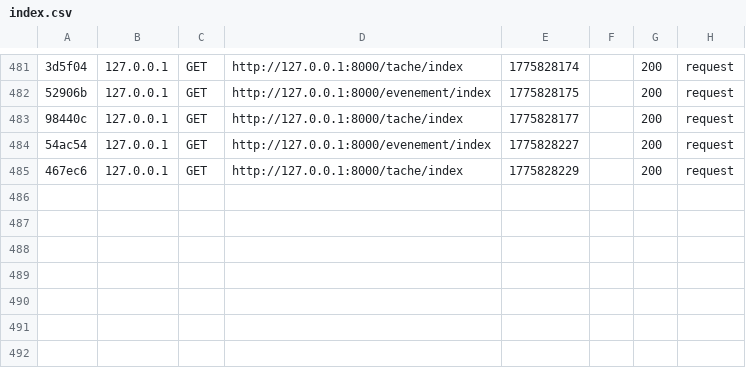
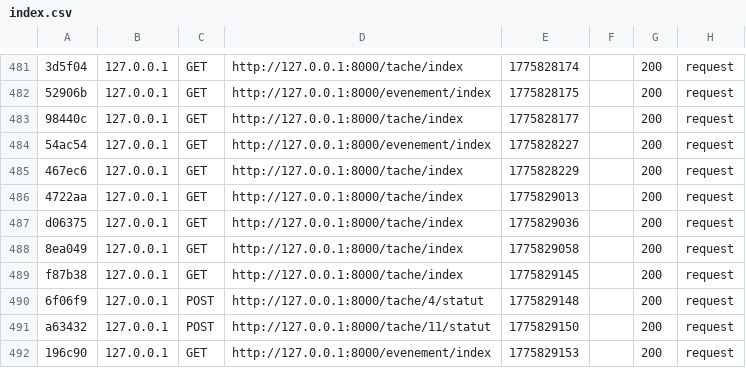
Before and after one commit to fermayssa/Esprit-PIDEV-3A24-2526-Harmonie, a CSV file: var/cache/dev/profiler/index.csv, drawn as a sheet; only a part is shown, gaps mark what is left out; the diff names each change by its address in the sheet, - before the commit and + after, or states it on an @@ line.

```diff
--- a/var/cache/dev/profiler/index.csv
+++ b/var/cache/dev/profiler/index.csv
+row 486: 4722aa | 127.0.0.1 | GET | http://127.0.0.1:8000/tache/index | 1775829013 |  | 200 | request
+row 487: d06375 | 127.0.0.1 | GET | http://127.0.0.1:8000/tache/index | 1775829036 |  | 200 | request
+row 488: 8ea049 | 127.0.0.1 | GET | http://127.0.0.1:8000/tache/index | 1775829058 |  | 200 | request
+row 489: f87b38 | 127.0.0.1 | GET | http://127.0.0.1:8000/tache/index | 1775829145 |  | 200 | request
+row 490: 6f06f9 | 127.0.0.1 | POST | http://127.0.0.1:8000/tache/4/statut | 1775829148 |  | 200 | request
+row 491: a63432 | 127.0.0.1 | POST | http://127.0.0.1:8000/tache/11/statut | 1775829150 |  | 200 | request
+row 492: 196c90 | 127.0.0.1 | GET | http://127.0.0.1:8000/evenement/index | 1775829153 |  | 200 | request
```
Also changed, not shown: 11 other files.
